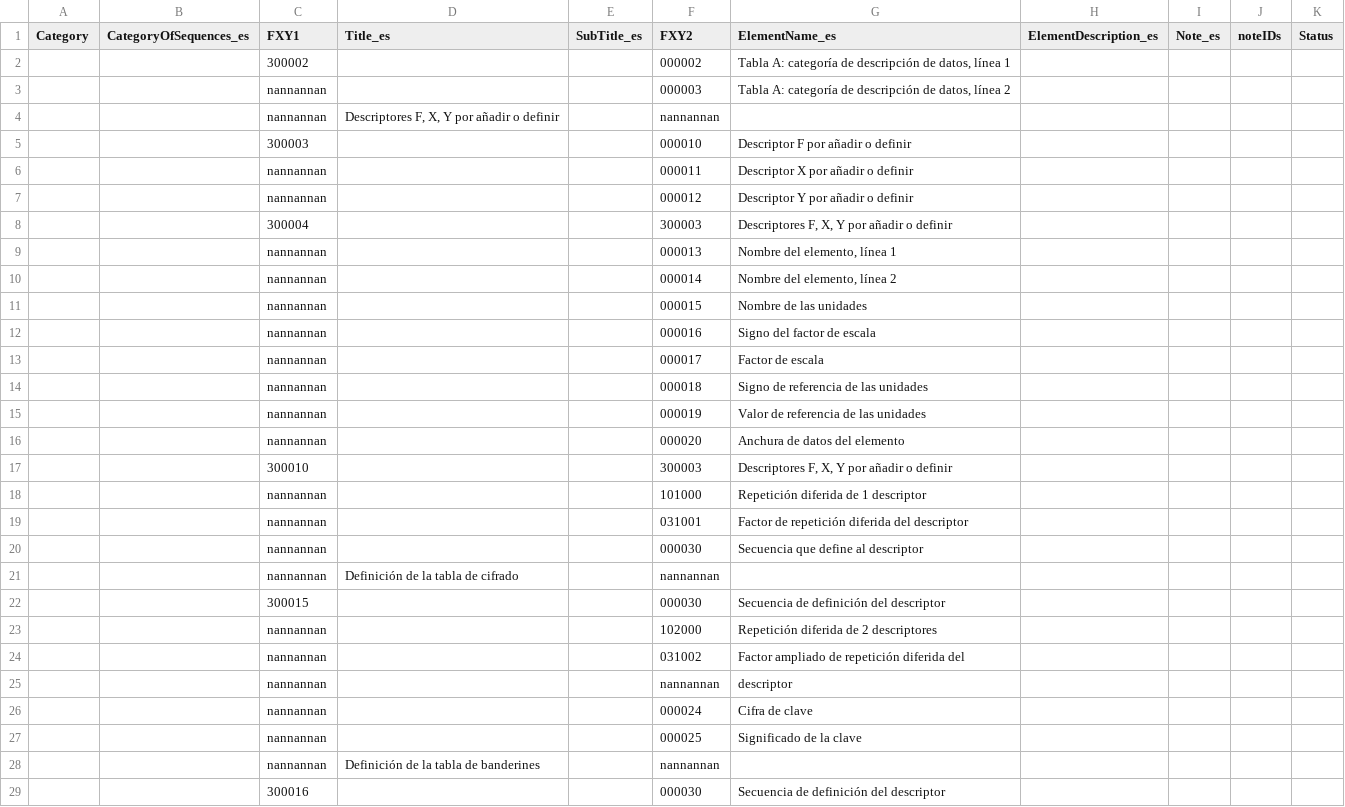
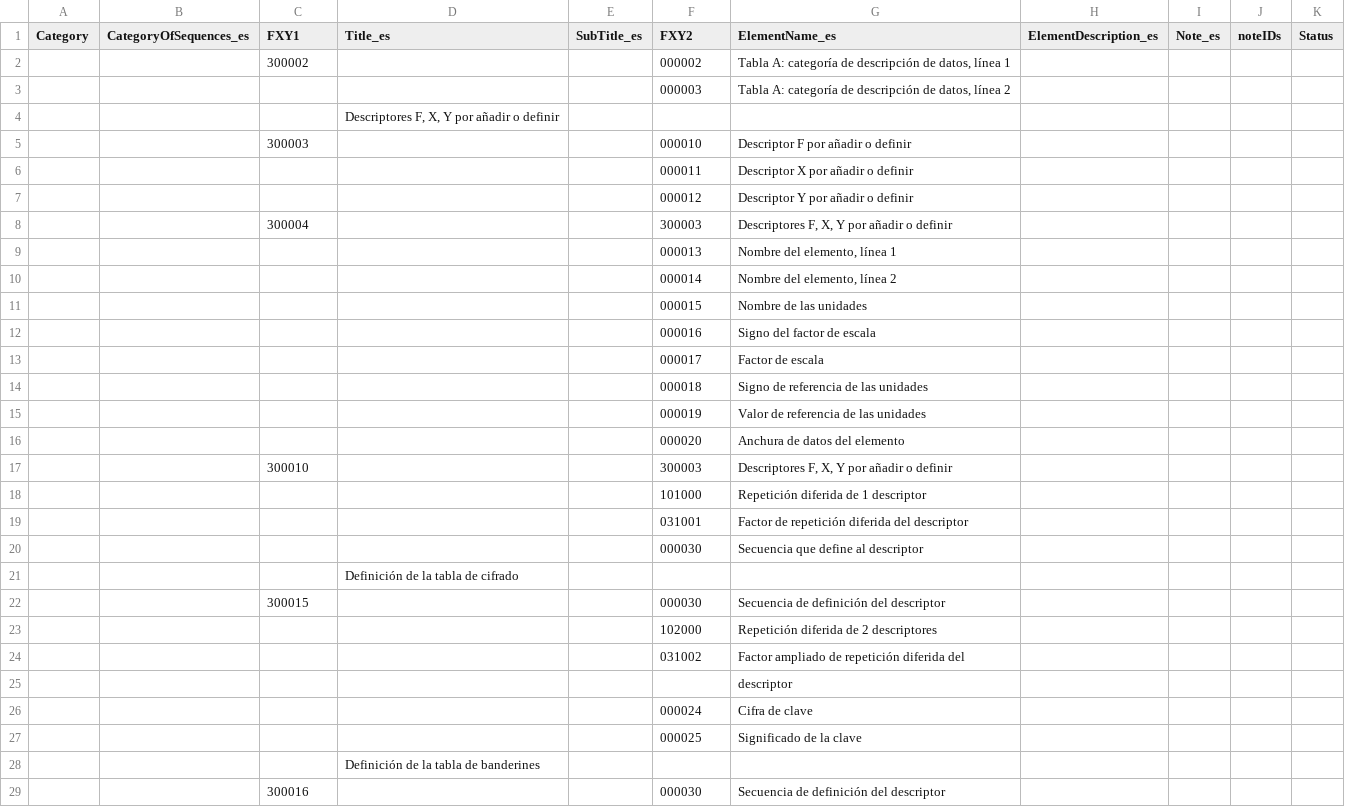
Before and after one commit to amilan17/BUFR4, a CSV file: spanish/BUFR_TableD_00.csv, drawn as a sheet; only a part is shown; the diff covers the shown part only.

```diff
--- a/spanish/BUFR_TableD_00.csv
+++ b/spanish/BUFR_TableD_00.csv
@@ -2,28 +2,28 @@ Category,CategoryOfSequences_es,FXY1,Title_es,SubTitle_es,FXY2,ElementName_es,El
 ,,300002,,,000002,"Tabla A: categoría de descripción de datos, línea 1",,,,
-,,nannannan,,,000003,"Tabla A: categoría de descripción de datos, línea 2",,,,
-,,nannannan,"Descriptores F, X, Y por añadir o definir",,nannannan,,,,,
+,,,,,000003,"Tabla A: categoría de descripción de datos, línea 2",,,,
+,,,"Descriptores F, X, Y por añadir o definir",,,,,,,
 ,,300003,,,000010,Descriptor F por añadir o definir,,,,
-,,nannannan,,,000011,Descriptor X por añadir o definir,,,,
-,,nannannan,,,000012,Descriptor Y por añadir o definir,,,,
+,,,,,000011,Descriptor X por añadir o definir,,,,
+,,,,,000012,Descriptor Y por añadir o definir,,,,
 ,,300004,,,300003,"Descriptores F, X, Y por añadir o definir",,,,
-,,nannannan,,,000013,"Nombre del elemento, línea 1",,,,
-,,nannannan,,,000014,"Nombre del elemento, línea 2",,,,
-,,nannannan,,,000015,Nombre de las unidades,,,,
-,,nannannan,,,000016,Signo del factor de escala,,,,
-,,nannannan,,,000017,Factor de escala,,,,
-,,nannannan,,,000018,Signo de referencia de las unidades,,,,
-,,nannannan,,,000019,Valor de referencia de las unidades,,,,
-,,nannannan,,,000020,Anchura de datos del elemento,,,,
+,,,,,000013,"Nombre del elemento, línea 1",,,,
+,,,,,000014,"Nombre del elemento, línea 2",,,,
+,,,,,000015,Nombre de las unidades,,,,
+,,,,,000016,Signo del factor de escala,,,,
+,,,,,000017,Factor de escala,,,,
+,,,,,000018,Signo de referencia de las unidades,,,,
+,,,,,000019,Valor de referencia de las unidades,,,,
+,,,,,000020,Anchura de datos del elemento,,,,
 ,,300010,,,300003,"Descriptores F, X, Y por añadir o definir",,,,
-,,nannannan,,,101000,Repetición diferida de 1 descriptor,,,,
-,,nannannan,,,031001,Factor de repetición diferida del descriptor,,,,
-,,nannannan,,,000030,Secuencia que define al descriptor,,,,
-,,nannannan,Definición de la tabla de cifrado,,nannannan,,,,,
+,,,,,101000,Repetición diferida de 1 descriptor,,,,
+,,,,,031001,Factor de repetición diferida del descriptor,,,,
+,,,,,000030,Secuencia que define al descriptor,,,,
+,,,Definición de la tabla de cifrado,,,,,,,
 ,,300015,,,000030,Secuencia de definición del descriptor,,,,
-,,nannannan,,,102000,Repetición diferida de 2 descriptores,,,,
-,,nannannan,,,031002,Factor ampliado de repetición diferida del,,,,
-,,nannannan,,,nannannan,descriptor,,,,
-,,nannannan,,,000024,Cifra de clave,,,,
-,,nannannan,,,000025,Significado de la clave,,,,
-,,nannannan,Definición de la tabla de banderines,,nannannan,,,,,
+,,,,,102000,Repetición diferida de 2 descriptores,,,,
+,,,,,031002,Factor ampliado de repetición diferida del,,,,
+,,,,,,descriptor,,,,
+,,,,,000024,Cifra de clave,,,,
+,,,,,000025,Significado de la clave,,,,
+,,,Definición de la tabla de banderines,,,,,,,
 ,,300016,,,000030,Secuencia de definición del descriptor,,,,
```
Also changed, not shown: 4 edited cells elsewhere in this file, spanish/BUFR_TableD_04.csv, spanish/BUFR_TableD_10.csv, 22 other files.
